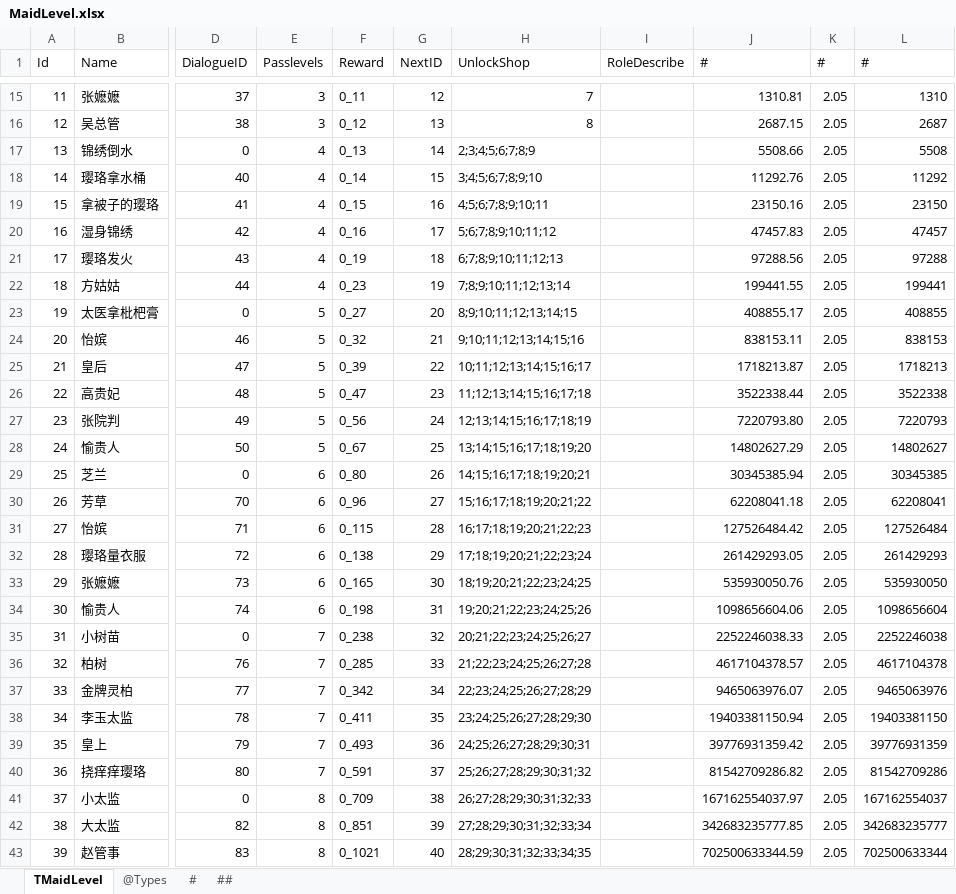
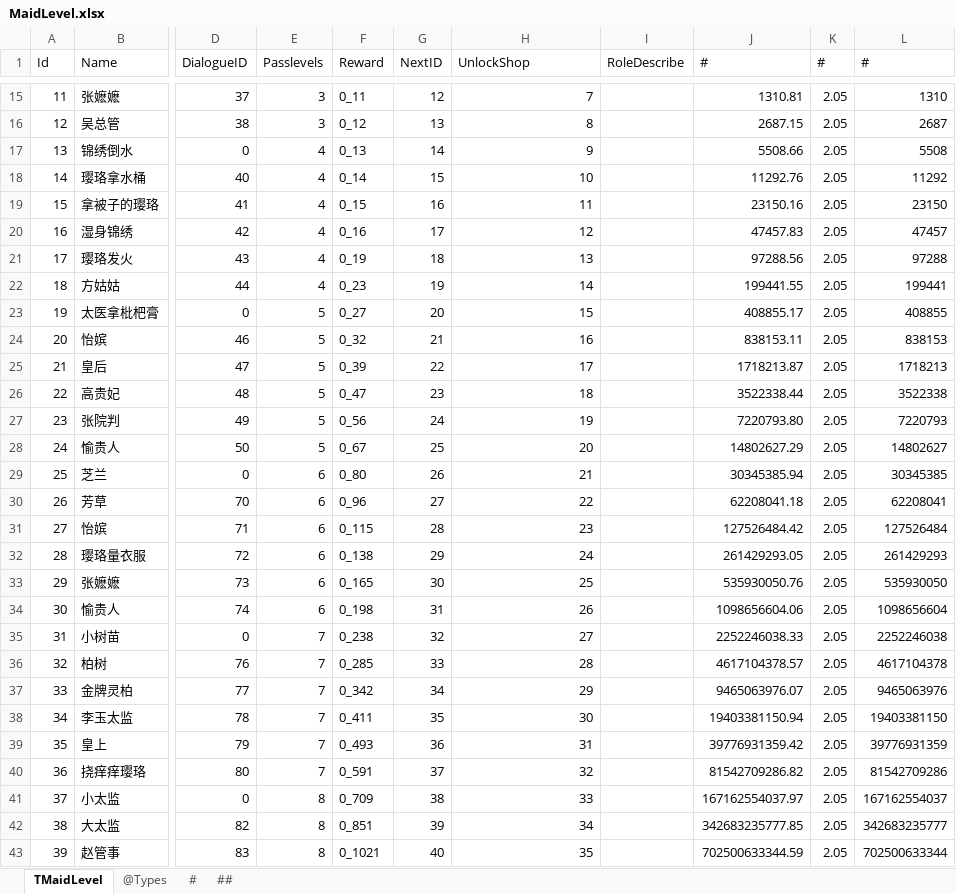
Before and after one commit to gaozhengshuang/familyfight, an Excel workbook: docs/excel/MaidLevel.xlsx, sheet TMaidLevel, drawn as a sheet; only a part is shown, gaps mark what is left out; values as stored, in another font and other column widths than the file's, no cell formats; the diff covers the shown part only; the diff names each change by its address in the sheet, - before the commit and + after, or states it on an @@ line.

Commit message:
表提交

```diff
--- a/docs/excel/MaidLevel.xlsx (sheet TMaidLevel)
+++ b/docs/excel/MaidLevel.xlsx (sheet TMaidLevel)
-H17 (UnlockShop): 2;3;4;5;6;7;8;9
+H17 (UnlockShop): 9
-H18 (UnlockShop): 3;4;5;6;7;8;9;10
+H18 (UnlockShop): 10
-H19 (UnlockShop): 4;5;6;7;8;9;10;11
+H19 (UnlockShop): 11
-H20 (UnlockShop): 5;6;7;8;9;10;11;12
+H20 (UnlockShop): 12
-H21 (UnlockShop): 6;7;8;9;10;11;12;13
+H21 (UnlockShop): 13
-H22 (UnlockShop): 7;8;9;10;11;12;13;14
+H22 (UnlockShop): 14
-H23 (UnlockShop): 8;9;10;11;12;13;14;15
+H23 (UnlockShop): 15
-H24 (UnlockShop): 9;10;11;12;13;14;15;16
+H24 (UnlockShop): 16
-H25 (UnlockShop): 10;11;12;13;14;15;16;17
+H25 (UnlockShop): 17
-H26 (UnlockShop): 11;12;13;14;15;16;17;18
+H26 (UnlockShop): 18
-H27 (UnlockShop): 12;13;14;15;16;17;18;19
+H27 (UnlockShop): 19
-H28 (UnlockShop): 13;14;15;16;17;18;19;20
+H28 (UnlockShop): 20
-H29 (UnlockShop): 14;15;16;17;18;19;20;21
+H29 (UnlockShop): 21
-H30 (UnlockShop): 15;16;17;18;19;20;21;22
+H30 (UnlockShop): 22
-H31 (UnlockShop): 16;17;18;19;20;21;22;23
+H31 (UnlockShop): 23
-H32 (UnlockShop): 17;18;19;20;21;22;23;24
+H32 (UnlockShop): 24
-H33 (UnlockShop): 18;19;20;21;22;23;24;25
+H33 (UnlockShop): 25
-H34 (UnlockShop): 19;20;21;22;23;24;25;26
+H34 (UnlockShop): 26
-H35 (UnlockShop): 20;21;22;23;24;25;26;27
+H35 (UnlockShop): 27
-H36 (UnlockShop): 21;22;23;24;25;26;27;28
+H36 (UnlockShop): 28
-H37 (UnlockShop): 22;23;24;25;26;27;28;29
+H37 (UnlockShop): 29
-H38 (UnlockShop): 23;24;25;26;27;28;29;30
+H38 (UnlockShop): 30
-H39 (UnlockShop): 24;25;26;27;28;29;30;31
+H39 (UnlockShop): 31
-H40 (UnlockShop): 25;26;27;28;29;30;31;32
+H40 (UnlockShop): 32
-H41 (UnlockShop): 26;27;28;29;30;31;32;33
+H41 (UnlockShop): 33
-H42 (UnlockShop): 27;28;29;30;31;32;33;34
+H42 (UnlockShop): 34
-H43 (UnlockShop): 28;29;30;31;32;33;34;35
+H43 (UnlockShop): 35
```
Also changed, not shown: 56 edited cells elsewhere in this sheet, cell formats.
